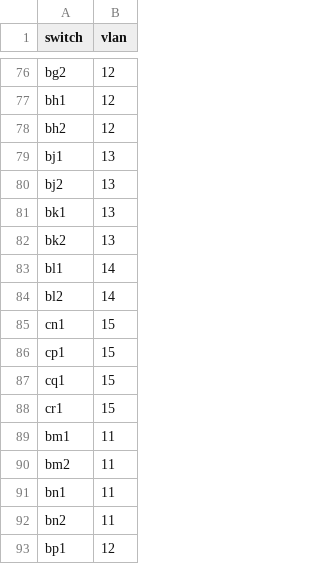
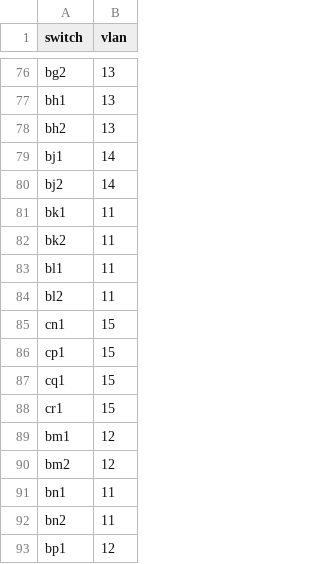
Before and after one commit to npflan/distconf, a CSV file: access.csv, drawn as a sheet; only a part is shown, gaps mark what is left out; the diff covers the shown part only; the diff names each change by its address in the sheet, - before the commit and + after, or states it on an @@ line.

```diff
--- a/access.csv
+++ b/access.csv
-B76:B78 (vlan): 12
+B76:B78 (vlan): 13
-B79:B80 (vlan): 13
+B79:B80 (vlan): 14
-B81:B82 (vlan): 13
+B81:B82 (vlan): 11
-B83:B84 (vlan): 14
+B83:B84 (vlan): 11
-B89:B90 (vlan): 11
+B89:B90 (vlan): 12
```
Also changed, not shown: 21 edited cells elsewhere in this file.
